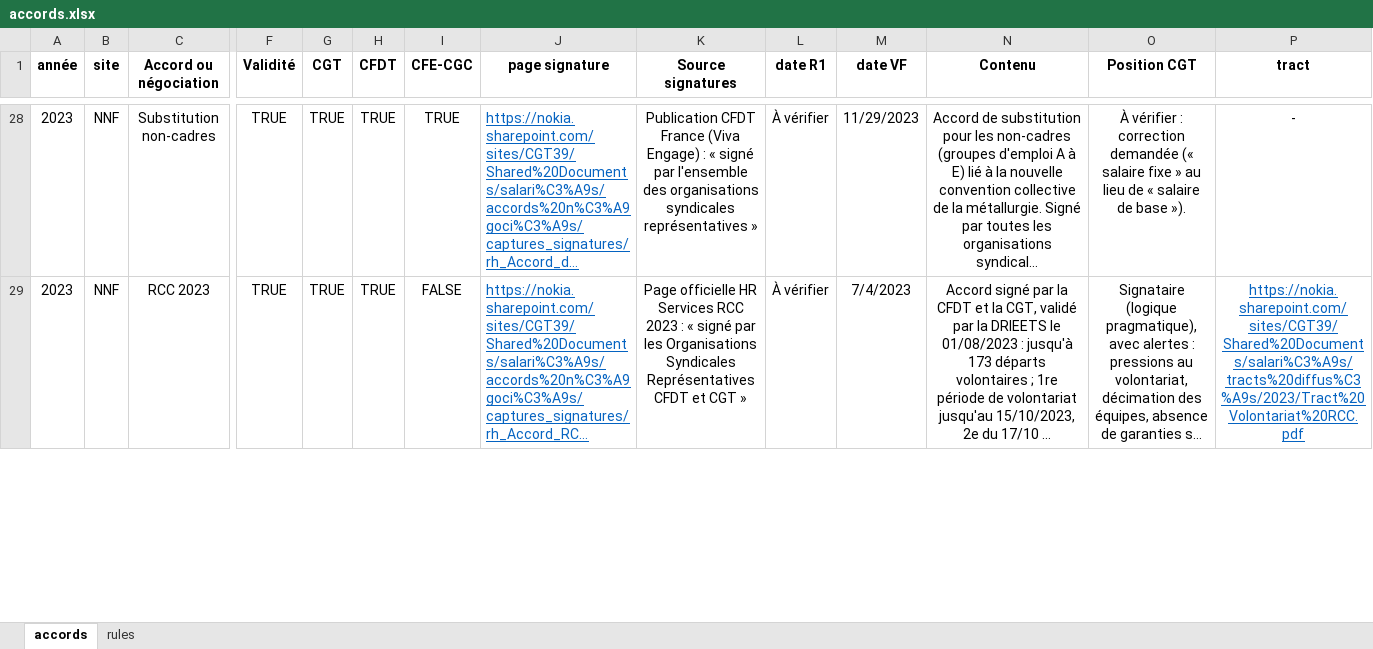
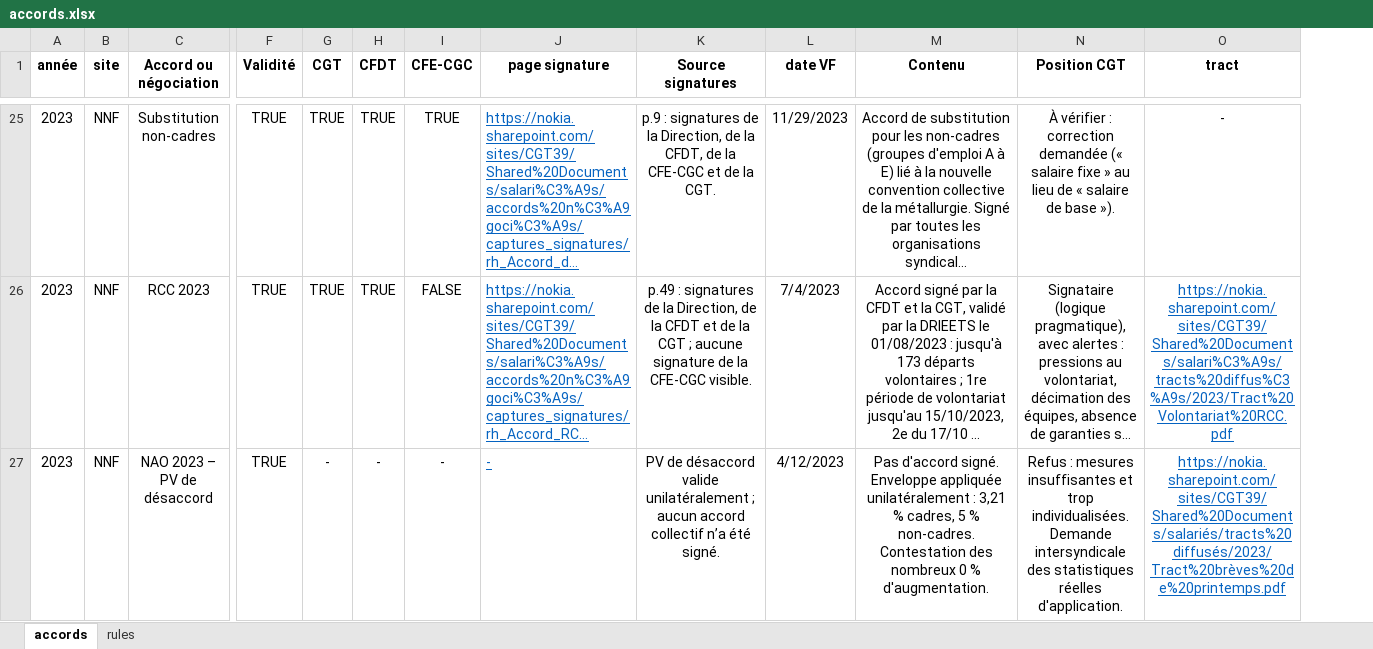
Before and after one commit to cgtnokianps/wall-of-negos, an Excel workbook: accords.xlsx, sheet accords, drawn as a sheet; only a part is shown, gaps mark what is left out; long unchanged cells end in …; values as stored, in another font and other column widths than the file's, no borders; conditional formats not drawn; removed rows and columns are numbered as before the commit, all else as after; rows hold the shown columns only; the diff covers the shown part only; the diff names each change by its address in the sheet, - before the commit and + after, or states it on an @@ line.

Commit message:
Synchronize RH signature captures

```diff
--- a/accords.xlsx (sheet accords)
+++ b/accords.xlsx (sheet accords)
-column L (date R1), rows 28-29: À vérifier | À vérifier
-K25 (Source signatures): Publication CFDT France (Viva Engage) : « signé par l'ensemble des organisations syndicales représentatives »
+K25 (Source signatures): p.9 : signatures de la Direction, de la CFDT, de la CFE-CGC et de la CGT.
-K26 (Source signatures): Page officielle HR Services RCC 2023 : « signé par les Organisations Syndicales Représentatives CFDT et CGT »
+K26 (Source signatures): p.49 : signatures de la Direction, de la CFDT et de la CGT ; aucune signature de la CFE-CGC visible.
+row 27: 2023 | NNF | NAO 2023 – PV de désaccord | TRUE | - | - | - | - | PV de désaccord valide unilatéralement ; aucun accord collectif n’a été signé. | 4/12/2023 | Pas d'accord signé. Enveloppe appliquée unilatéralement : 3,21 % cadres, 5 % non-cadres. Contestation des nombreux 0 % d'augmentation. | Refus : mesures insuffisantes et trop individualisées. Demande intersyndicale des statistiques réelles d'application. | https://nokia.sharepoint.com/sites/CGT39/Shared%20Documents/salariés/tracts%20diffusés/2023/Tract%20brèves%20de%20printemps.pdf
```
Also changed, not shown: 4 added rows, 6 removed rows, 54 edited cells and cell formats elsewhere in this sheet, formulas that keep their value, 8 other files.
